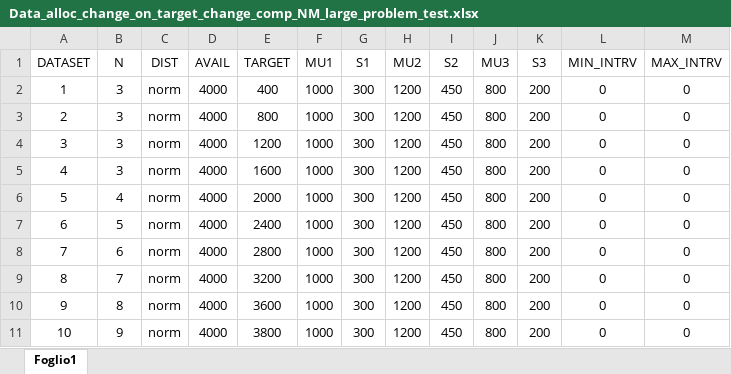
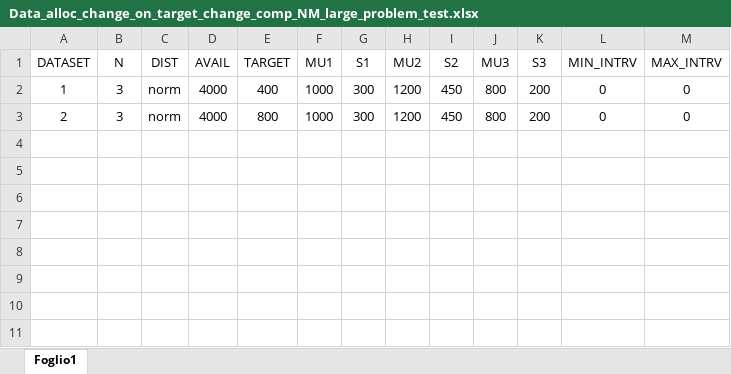
Before and after one commit to ropinot/HeuristicTest, an Excel workbook: Data_alloc_change_on_target_change_comp_NM_large_problem_test.xlsx, sheet Foglio1, drawn as a sheet; values as stored, in another font and other column widths than the file's, no borders; the diff names each change by its address in the sheet, - before the commit and + after, or states it on an @@ line.

```diff
--- a/Data_alloc_change_on_target_change_comp_NM_large_problem_test.xlsx (sheet Foglio1)
+++ b/Data_alloc_change_on_target_change_comp_NM_large_problem_test.xlsx (sheet Foglio1)
-row 4: 3 | 3 | norm | 4000 | 1200 | 1000 | 300 | 1200 | 450 | 800 | 200 | 0 | 0
-row 5: 4 | 3 | norm | 4000 | 1600 | 1000 | 300 | 1200 | 450 | 800 | 200 | 0 | 0
-row 6: 5 | 4 | norm | 4000 | 2000 | 1000 | 300 | 1200 | 450 | 800 | 200 | 0 | 0
-row 7: 6 | 5 | norm | 4000 | 2400 | 1000 | 300 | 1200 | 450 | 800 | 200 | 0 | 0
-row 8: 7 | 6 | norm | 4000 | 2800 | 1000 | 300 | 1200 | 450 | 800 | 200 | 0 | 0
-row 9: 8 | 7 | norm | 4000 | 3200 | 1000 | 300 | 1200 | 450 | 800 | 200 | 0 | 0
-row 10: 9 | 8 | norm | 4000 | 3600 | 1000 | 300 | 1200 | 450 | 800 | 200 | 0 | 0
-row 11: 10 | 9 | norm | 4000 | 3800 | 1000 | 300 | 1200 | 450 | 800 | 200 | 0 | 0
```
Also changed, not shown: 1 other file.
